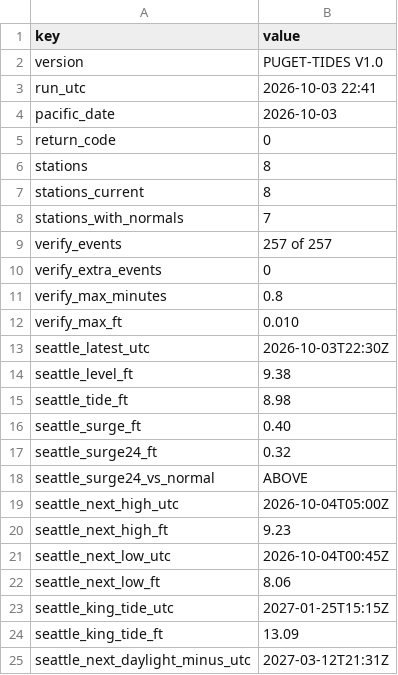
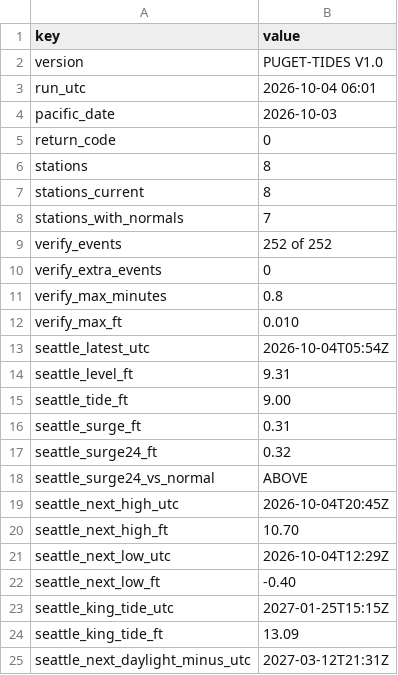
Before and after one commit to bdgroves/puget-tides, a CSV file: summary.csv, drawn as a sheet; only a part is shown.

```diff
--- a/summary.csv
+++ b/summary.csv
@@ -2,3 +2,3 @@ key,value
 version,PUGET-TIDES V1.0
-run_utc,2026-10-03 22:41
+run_utc,2026-10-04 06:01
 pacific_date,2026-10-03
@@ -8,3 +8,3 @@ stations_current,8
 stations_with_normals,7
-verify_events,257 of 257
+verify_events,252 of 252
 verify_extra_events,0
@@ -12,12 +12,12 @@ verify_max_minutes,0.8
 verify_max_ft,0.010
-seattle_latest_utc,2026-10-03T22:30Z
-seattle_level_ft,9.38
-seattle_tide_ft,8.98
-seattle_surge_ft,0.40
+seattle_latest_utc,2026-10-04T05:54Z
+seattle_level_ft,9.31
+seattle_tide_ft,9.00
+seattle_surge_ft,0.31
 seattle_surge24_ft,0.32
 seattle_surge24_vs_normal,ABOVE
-seattle_next_high_utc,2026-10-04T05:00Z
-seattle_next_high_ft,9.23
-seattle_next_low_utc,2026-10-04T00:45Z
-seattle_next_low_ft,8.06
+seattle_next_high_utc,2026-10-04T20:45Z
+seattle_next_high_ft,10.70
+seattle_next_low_utc,2026-10-04T12:29Z
+seattle_next_low_ft,-0.40
 seattle_king_tide_utc,2027-01-25T15:15Z
```
Also changed, not shown: datums.csv, harcon.csv, 6 other files.
